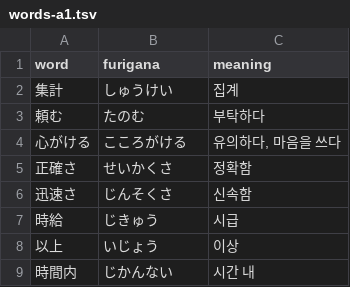
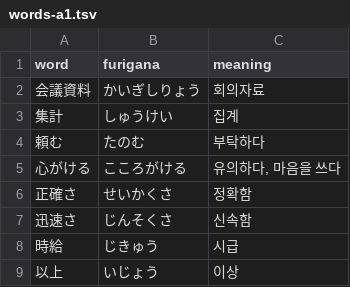
Before and after one commit to shiftpsh/flash-cards, a TSV file: public/words-a1.tsv, drawn as a sheet; only a part is shown; the shorter side is filled out with more unchanged rows; the diff covers the shown part only; the diff names each change by its address in the sheet, - before the commit and + after, or states it on an @@ line.

```diff
--- a/public/words-a1.tsv
+++ b/public/words-a1.tsv
+row 2: 会議資料 | かいぎしりょう | 회의자료
```
Also changed, not shown: 50 added rows elsewhere in this file.
